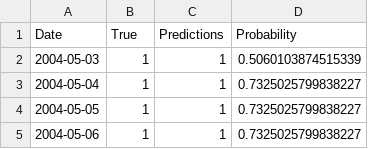
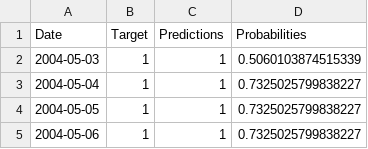
Before and after one commit to khushi-1909/CMT307-Stock-Price-Prediction, a CSV file: notebooks/model_iii_predictions.csv, drawn as a sheet; only a part is shown.

```diff
--- a/notebooks/model_iii_predictions.csv
+++ b/notebooks/model_iii_predictions.csv
@@ -1,2 +1,2 @@
-Date,True,Predictions,Probability
+Date,Target,Predictions,Probabilities
 2004-05-03,1,1,0.5060103874515339
```
Also changed, not shown: 9 other files.
